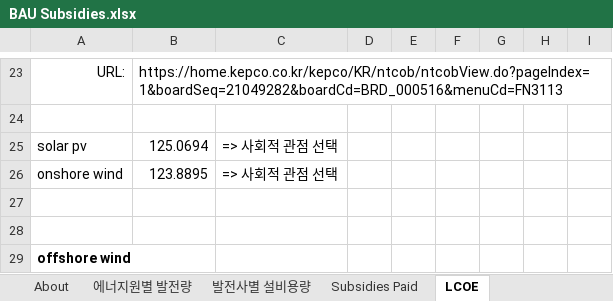
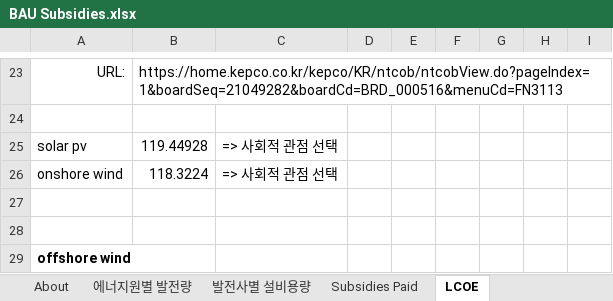
Before and after one commit to EnergyInnovation/eps-southkorea, an Excel workbook: InputData/fuels/BS/BAU Subsidies.xlsx, sheet LCOE, drawn as a sheet; only a part is shown, gaps mark what is left out; values as stored, in another font and other column widths than the file's, no borders; charts and pictures not drawn; the diff names each change by its address in the sheet, - before the commit and + after, or states it on an @@ line.

```diff
--- a/InputData/fuels/BS/BAU Subsidies.xlsx (sheet LCOE)
+++ b/InputData/fuels/BS/BAU Subsidies.xlsx (sheet LCOE)
-B25: 125.0694
+B25: 119.44928
-B26: 123.8895
+B26: 118.3224
```
Also changed, not shown: sheet BSpUECB_세액공제액, sheet Cal-CAPEX (정리), sheet BS-BSpUEOfEP, sheet Subsidies Paid, sheet About, other sheet tabs, InputData/CSV Export Tool.xlsm, InputData/land/BLAPE/BAU LULUCF Anthro Pollutant Emis.xlsx, 30 other files.
